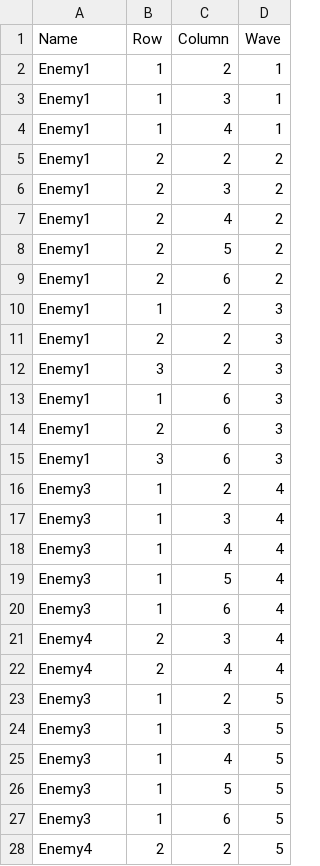
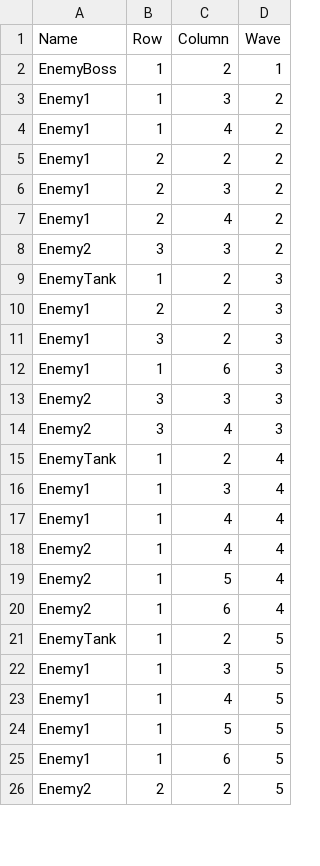
Before and after one commit to Minbs/AKASA_Project, a CSV file: Assets/Resources/Datas/EnemySpawnInfo/EnemySpawnInfo_Stage1.csv, drawn as a sheet; only a part is shown; the diff covers the shown part only.

```diff
--- a/Assets/Resources/Datas/EnemySpawnInfo/EnemySpawnInfo_Stage1.csv
+++ b/Assets/Resources/Datas/EnemySpawnInfo/EnemySpawnInfo_Stage1.csv
@@ -1,5 +1,5 @@
 Name,Row,Column,Wave
-Enemy1,1,2,1
-Enemy1,1,3,1
-Enemy1,1,4,1
+EnemyBoss,1,2,1
+Enemy1,1,3,2
+Enemy1,1,4,2
 Enemy1,2,2,2
@@ -7,5 +7,4 @@ Enemy1,2,3,2
 Enemy1,2,4,2
-Enemy1,2,5,2
-Enemy1,2,6,2
-Enemy1,1,2,3
+Enemy2,3,3,2
+EnemyTank,1,2,3
 Enemy1,2,2,3
@@ -13,16 +12,15 @@ Enemy1,3,2,3
 Enemy1,1,6,3
-Enemy1,2,6,3
-Enemy1,3,6,3
-Enemy3,1,2,4
-Enemy3,1,3,4
-Enemy3,1,4,4
-Enemy3,1,5,4
-Enemy3,1,6,4
-Enemy4,2,3,4
-Enemy4,2,4,4
-Enemy3,1,2,5
-Enemy3,1,3,5
-Enemy3,1,4,5
-Enemy3,1,5,5
-Enemy3,1,6,5
-Enemy4,2,2,5
+Enemy2,3,3,3
+Enemy2,3,4,3
+EnemyTank,1,2,4
+Enemy1,1,3,4
+Enemy1,1,4,4
+Enemy2,1,4,4
+Enemy2,1,5,4
+Enemy2,1,6,4
+EnemyTank,1,2,5
+Enemy1,1,3,5
+Enemy1,1,4,5
+Enemy1,1,5,5
+Enemy1,1,6,5
+Enemy2,2,2,5
```
Also changed, not shown: 4 edited cells elsewhere in this file, 1 other file.
